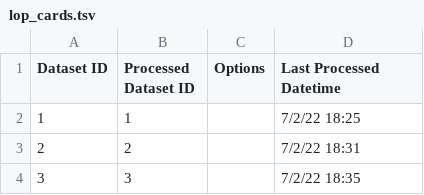
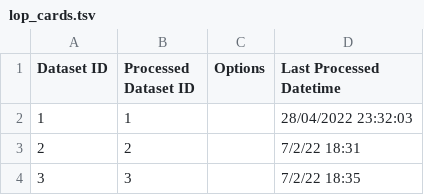
Before and after one commit to IGARDS/RPLIB, a TSV file: data/lop_cards.tsv, drawn as a sheet; only a part is shown.

```diff
--- a/data/lop_cards.tsv
+++ b/data/lop_cards.tsv
@@ -1,3 +1,3 @@
 Dataset ID	Processed Dataset ID	Options	Last Processed Datetime
-1	1		7/2/22 18:25
+1	1		28/04/2022 23:32:03
 2	2		7/2/22 18:31
```
Also changed, not shown: 1 other file.
